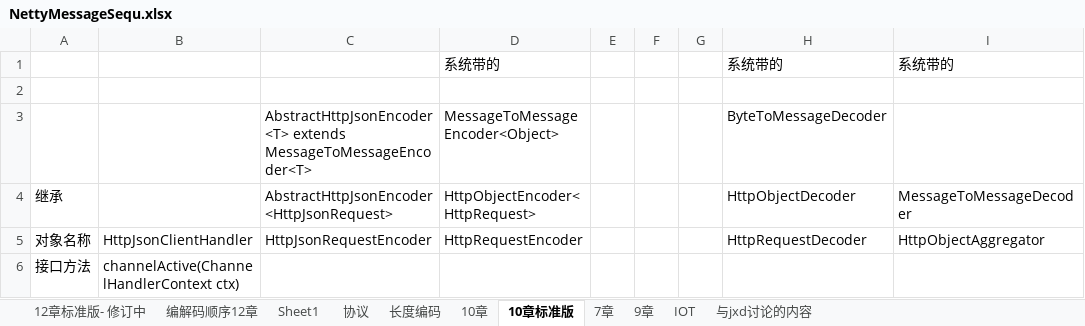
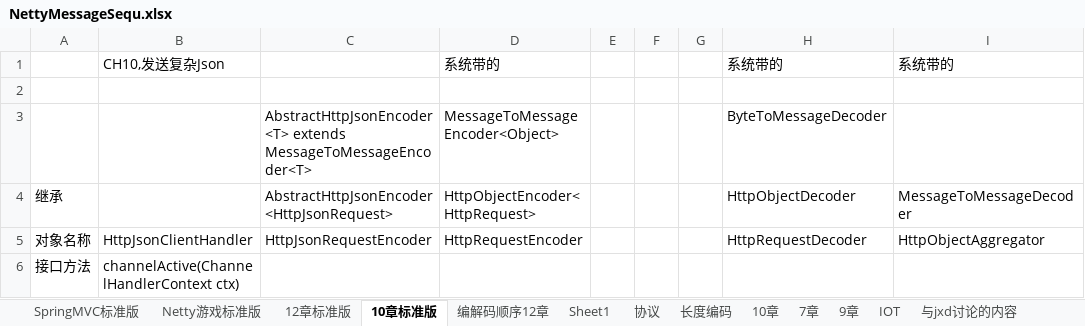
Before and after one commit to stevenclaro/NettyBook2SeparateByChapter, an Excel workbook: src/main/java/Nova/ch12/NettyMessageSequ.xlsx, sheet 10章标准版, drawn as a sheet; only a part is shown; values as stored, in another font and other column widths than the file's, no cell formats; the diff names each change by its address in the sheet, - before the commit and + after, or states it on an @@ line.

```diff
--- a/src/main/java/Nova/ch12/NettyMessageSequ.xlsx (sheet 10章标准版)
+++ b/src/main/java/Nova/ch12/NettyMessageSequ.xlsx (sheet 10章标准版)
-sheet tab: 12章标准版- 修订中
+sheet tab: 12章标准版
+sheet tab: SpringMVC标准版
+sheet tab: Netty游戏标准版
@@ sheet tab order changed: SpringMVC标准版 | Netty游戏标准版 | 12章标准版 | 10章标准版 | 编解码顺序12章 | Sheet1 | 协议 | 长度编码 | 10章 | 7章 | 9章 | IOT | 与jxd讨论的内容 @@
-B1: (empty)
+B1: CH10,发送复杂Json
```
Also changed, not shown: sheet 12章标准版, cell formats.
